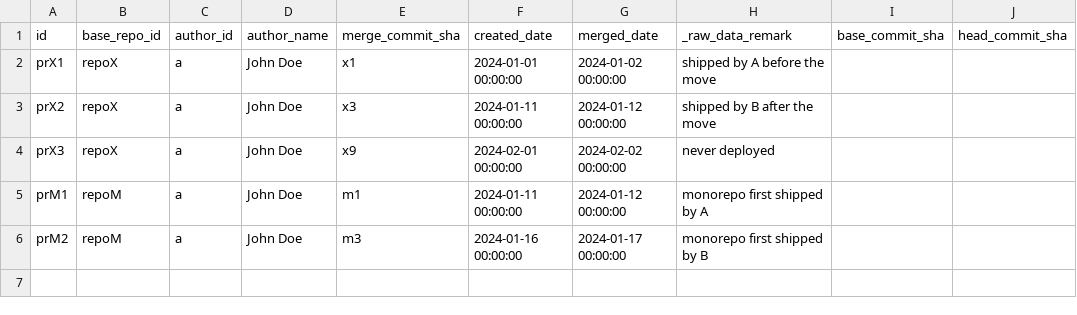
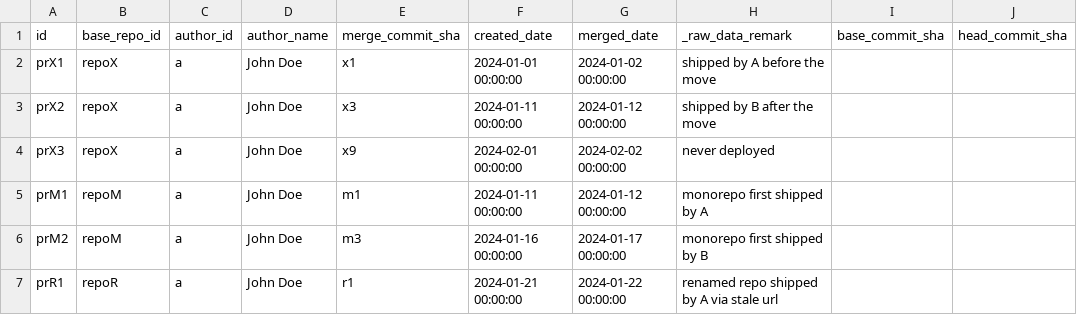
Before and after one commit to bonial-oss/devlake, a CSV file: backend/plugins/dora/e2e/change_lead_time_webhook_owned/pull_requests.csv, drawn as a sheet.

```diff
--- a/backend/plugins/dora/e2e/change_lead_time_webhook_owned/pull_requests.csv
+++ b/backend/plugins/dora/e2e/change_lead_time_webhook_owned/pull_requests.csv
@@ -6 +6,2 @@ prM1,repoM,a,John Doe,m1,2024-01-11 00:00:00,2024-01-12 00:00:00,monorepo first
 prM2,repoM,a,John Doe,m3,2024-01-16 00:00:00,2024-01-17 00:00:00,monorepo first shipped by B,,
+prR1,repoR,a,John Doe,r1,2024-01-21 00:00:00,2024-01-22 00:00:00,renamed repo shipped by A via stale url,,
```
Also changed, not shown: backend/plugins/dora/e2e/change_lead_time_webhook_owned/cicd_deployment_commits.csv, backend/plugins/dora/e2e/change_lead_time_webhook_owned/project_pr_metrics_both.csv, 7 other files.
